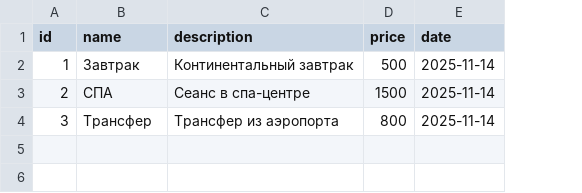
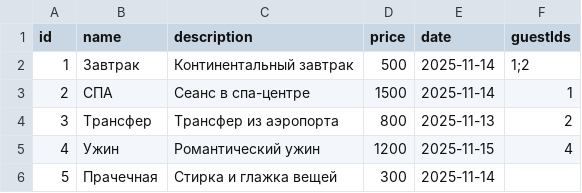
Before and after one commit to tokmann/senla-test-repository, a CSV file: task-5/data/services.csv, drawn as a sheet; the diff names each change by its address in the sheet, - before the commit and + after, or states it on an @@ line.

```diff
--- a/task-5/data/services.csv
+++ b/task-5/data/services.csv
+column F (guestIds), rows 2-4: 1;2 | 1 | 2
-E4 (date): 2025-11-14
+E4 (date): 2025-11-13
+row 5: 4 | Ужин | Романтический ужин | 1200 | 2025-11-15 | 4
+row 6: 5 | Прачечная | Стирка и глажка вещей | 300 | 2025-11-14
```
Also changed, not shown: 6 other files.
